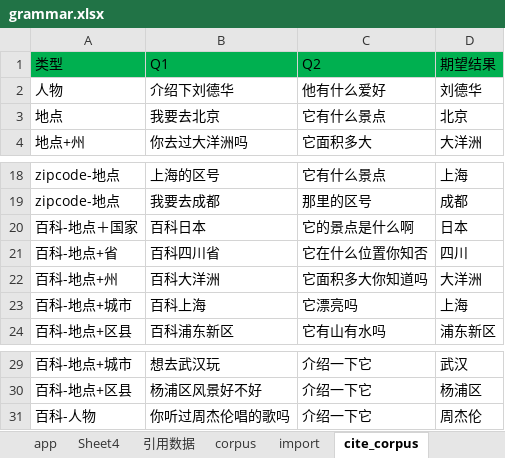
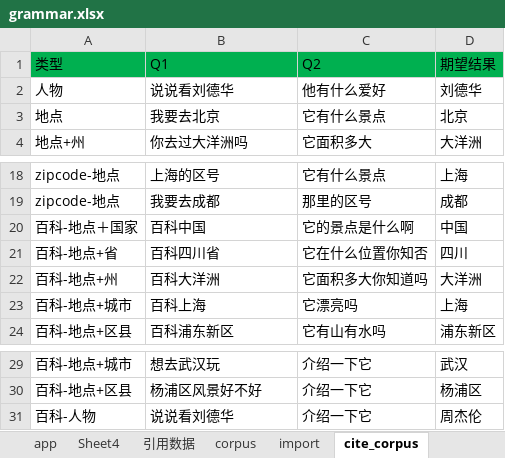
Before and after one commit to spencerluo/selenid, an Excel workbook: src/main/resources/grammar.xlsx, sheet cite_corpus, drawn as a sheet; only a part is shown, gaps mark what is left out; values as stored, in another font and other column widths than the file's, no borders; the diff names each change by its address in the sheet, - before the commit and + after, or states it on an @@ line.

```diff
--- a/src/main/resources/grammar.xlsx (sheet cite_corpus)
+++ b/src/main/resources/grammar.xlsx (sheet cite_corpus)
-B2 (Q1): 介绍下刘德华
+B2 (Q1): 说说看刘德华
-B20 (Q1): 百科日本
+B20 (Q1): 百科中国
-D20 (期望结果): 日本
+D20 (期望结果): 中国
-B31 (Q1): 你听过周杰伦唱的歌吗
+B31 (Q1): 说说看刘德华
```
Also changed, not shown: sheet cite_grammar, 6 other files.
